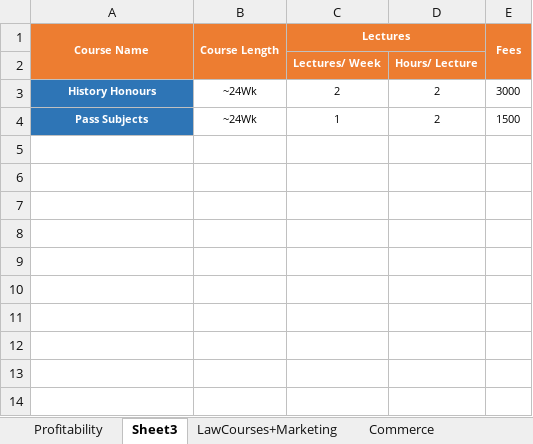
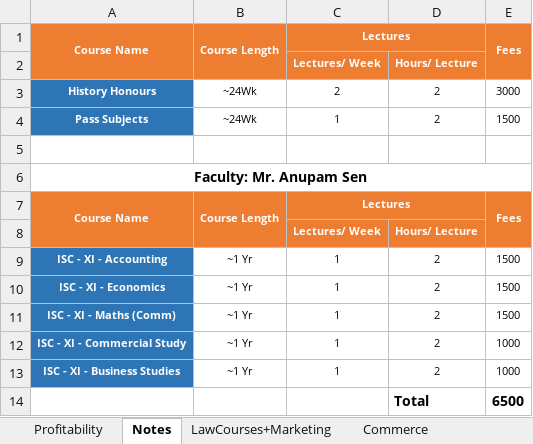
Before and after one commit to anodiamadm/Docs, an Excel workbook: Offline/BusinessManagement/ProfitabilityV2.xlsx, sheet Notes, drawn as a sheet; values as stored, in another font and other column widths than the file's, no borders; the diff names each change by its address in the sheet, - before the commit and + after, or states it on an @@ line.

```diff
--- a/Offline/BusinessManagement/ProfitabilityV2.xlsx (sheet Notes)
+++ b/Offline/BusinessManagement/ProfitabilityV2.xlsx (sheet Notes)
-sheet tab: Sheet3
+sheet tab: Notes
+row 5: (empty)
+row 6: Faculty: Mr. Anupam Sen
+row 7: Course Name | Course Length | Lectures |  | Fees
+row 8:  |  | Lectures/ Week | Hours/ Lecture
+row 9: ISC - XI - Accounting | ~1 Yr | 1 | 2 | 1500
+row 10: ISC - XI - Economics | ~1 Yr | 1 | 2 | 1500
+row 11: ISC - XI - Maths (Comm) | ~1 Yr | 1 | 2 | 1500
+row 12: ISC - XI - Commercial Study | ~1 Yr | 1 | 2 | 1000
+row 13: ISC - XI - Business Studies | ~1 Yr | 1 | 2 | 1000
+row 14:  |  |  | Total | 6500
```
Also changed, not shown: sheet Profitability, formulas that keep their value, Offline/BusinessManagement/CRM/Enquiry.xlsx, Offline/BusinessManagement/Ops/FacultyDetails/FacultyList.xlsx, 1 other file.
